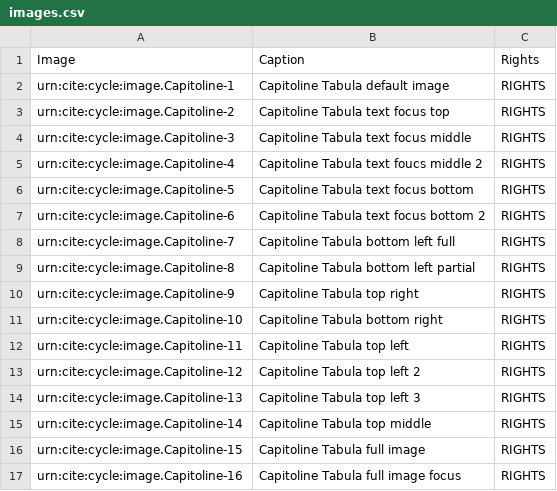
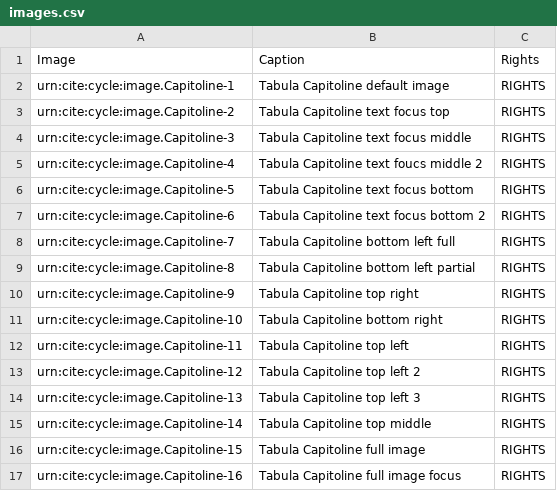
Before and after one commit to neelsmith/retelling, a CSV file: collections/images.csv, drawn as a sheet.

Commit message:
Update images.csv

```diff
--- a/collections/images.csv
+++ b/collections/images.csv
@@ -1,17 +1,17 @@
 Image,Caption,Rights
-urn:cite:cycle:image.Capitoline-1,"Capitoline Tabula default image","RIGHTS"
-urn:cite:cycle:image.Capitoline-2,"Capitoline Tabula text focus top","RIGHTS"
-urn:cite:cycle:image.Capitoline-3,"Capitoline Tabula text focus middle","RIGHTS"
-urn:cite:cycle:image.Capitoline-4,"Capitoline Tabula text foucs middle 2","RIGHTS"
-urn:cite:cycle:image.Capitoline-5,"Capitoline Tabula text focus bottom","RIGHTS"
-urn:cite:cycle:image.Capitoline-6,"Capitoline Tabula text focus bottom 2","RIGHTS"
-urn:cite:cycle:image.Capitoline-7,"Capitoline Tabula bottom left full","RIGHTS"
-urn:cite:cycle:image.Capitoline-8,"Capitoline Tabula bottom left partial","RIGHTS"
-urn:cite:cycle:image.Capitoline-9,"Capitoline Tabula top right","RIGHTS"
-urn:cite:cycle:image.Capitoline-10,"Capitoline Tabula bottom right","RIGHTS"
-urn:cite:cycle:image.Capitoline-11,"Capitoline Tabula top left","RIGHTS"
-urn:cite:cycle:image.Capitoline-12,"Capitoline Tabula top left 2","RIGHTS"
-urn:cite:cycle:image.Capitoline-13,"Capitoline Tabula top left 3","RIGHTS"
-urn:cite:cycle:image.Capitoline-14,"Capitoline Tabula top middle","RIGHTS"
-urn:cite:cycle:image.Capitoline-15,"Capitoline Tabula full image","RIGHTS"
-urn:cite:cycle:image.Capitoline-16,"Capitoline Tabula full image focus","RIGHTS"
+urn:cite:cycle:image.Capitoline-1,"Tabula Capitoline default image","RIGHTS"
+urn:cite:cycle:image.Capitoline-2,"Tabula Capitoline text focus top","RIGHTS"
+urn:cite:cycle:image.Capitoline-3,"Tabula Capitoline text focus middle","RIGHTS"
+urn:cite:cycle:image.Capitoline-4,"Tabula Capitoline text foucs middle 2","RIGHTS"
+urn:cite:cycle:image.Capitoline-5,"Tabula Capitoline text focus bottom","RIGHTS"
+urn:cite:cycle:image.Capitoline-6,"Tabula Capitoline text focus bottom 2","RIGHTS"
+urn:cite:cycle:image.Capitoline-7,"Tabula Capitoline bottom left full","RIGHTS"
+urn:cite:cycle:image.Capitoline-8,"Tabula Capitoline bottom left partial","RIGHTS"
+urn:cite:cycle:image.Capitoline-9,"Tabula Capitoline top right","RIGHTS"
+urn:cite:cycle:image.Capitoline-10,"Tabula Capitoline bottom right","RIGHTS"
+urn:cite:cycle:image.Capitoline-11,"Tabula Capitoline top left","RIGHTS"
+urn:cite:cycle:image.Capitoline-12,"Tabula Capitoline top left 2","RIGHTS"
+urn:cite:cycle:image.Capitoline-13,"Tabula Capitoline top left 3","RIGHTS"
+urn:cite:cycle:image.Capitoline-14,"Tabula Capitoline top middle","RIGHTS"
+urn:cite:cycle:image.Capitoline-15,"Tabula Capitoline full image","RIGHTS"
+urn:cite:cycle:image.Capitoline-16,"Tabula Capitoline full image focus","RIGHTS"
```
